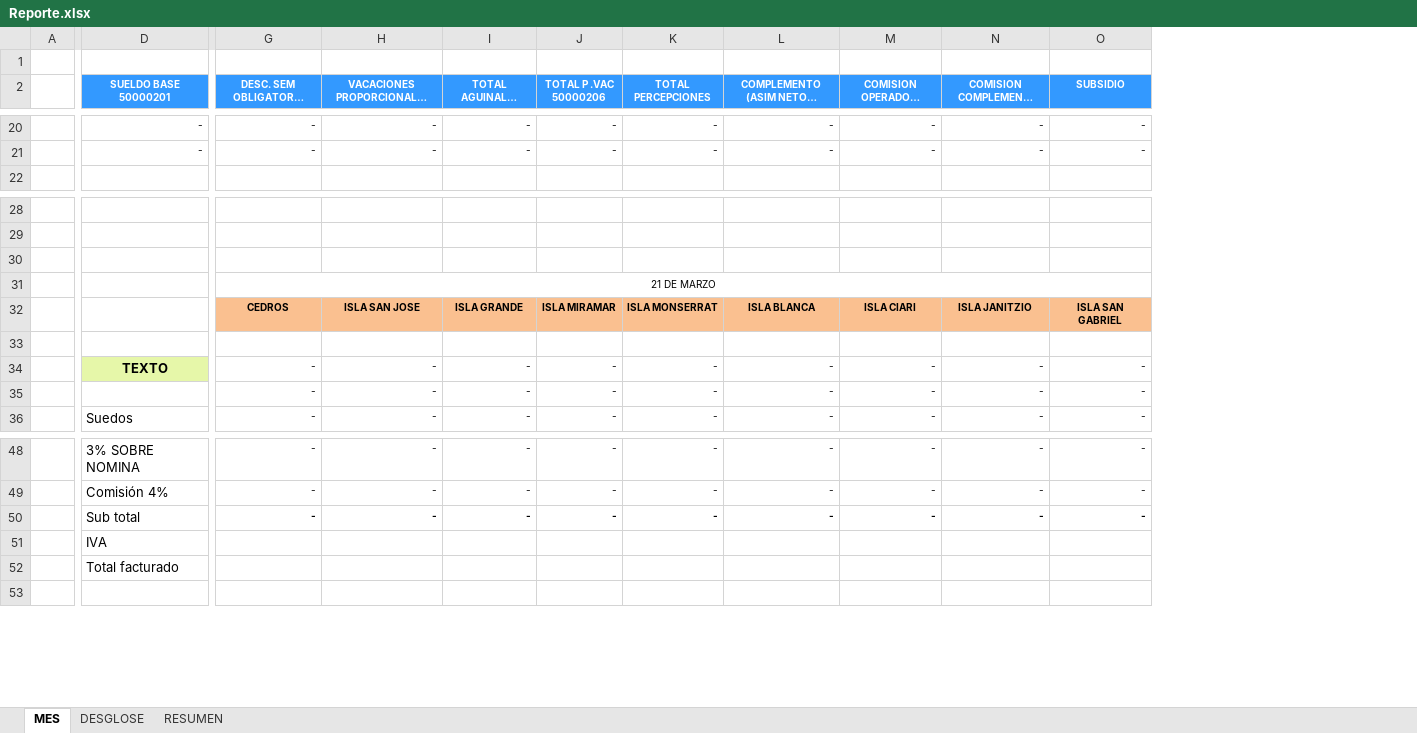
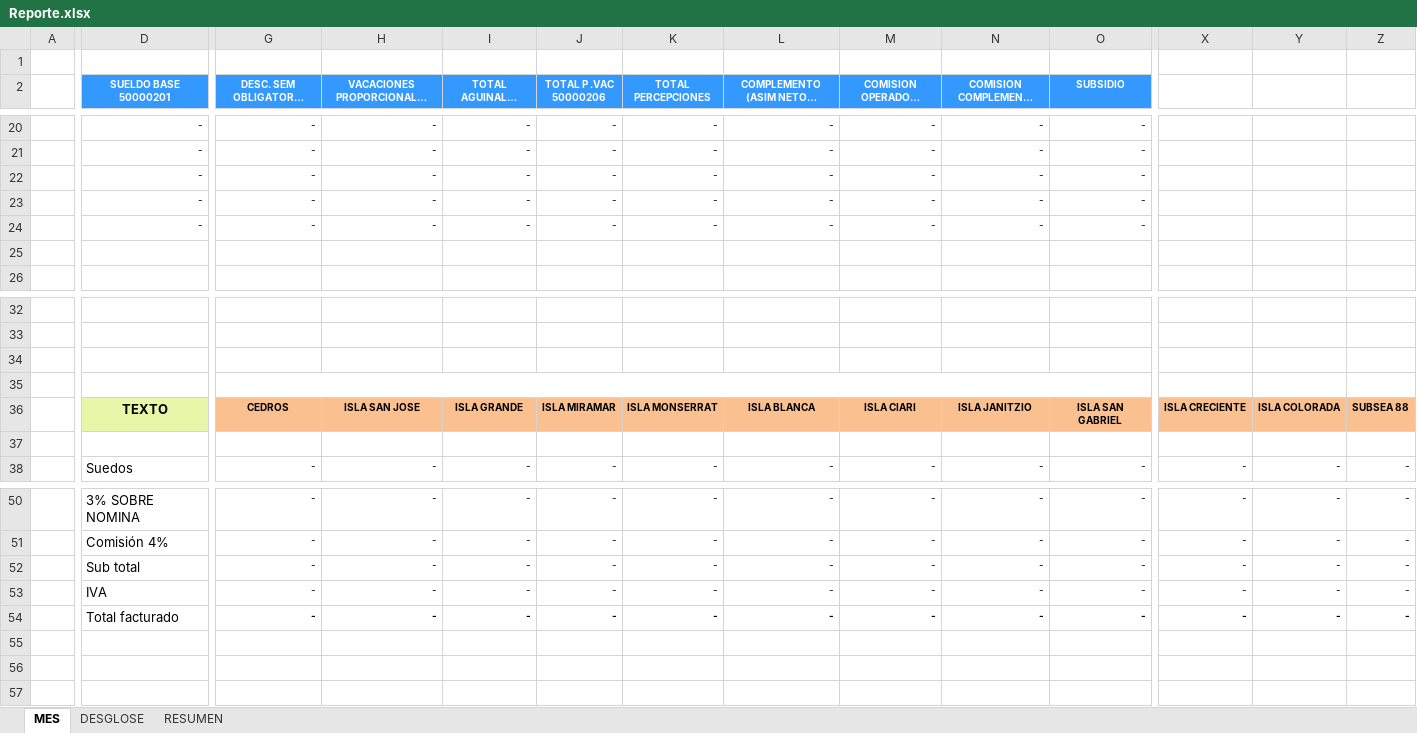
Before and after one commit to OperadoraNominas/OperadoraNominas, an Excel workbook: OperadoraNominas/bin/Debug/Archivos/Reporte.xlsx, sheet MES, drawn as a sheet; only a part is shown, gaps mark what is left out; long unchanged cells end in …; values as stored, in another font and other column widths than the file's, no borders; charts and pictures not drawn; removed rows and columns are numbered as before the commit, all else as after; rows hold the shown columns only; the diff covers the shown part only; the diff names each change by its address in the sheet, - before the commit and + after, or states it on an @@ line.

```diff
--- a/OperadoraNominas/bin/Debug/Archivos/Reporte.xlsx (sheet MES)
+++ b/OperadoraNominas/bin/Debug/Archivos/Reporte.xlsx (sheet MES)
+column X, row 38: -; rows 50-52: all -
+column Y, row 38: -; rows 50-52: all -
+column Z, row 38: -; rows 50-52: all -
+row 22:  | - | - | - | - | - | - | - | - | - | -
+row 23:  | - | - | - | - | - | - | - | - | - | -
+row 24:  | - | - | - | - | - | - | - | - | - | -
+row 25: (empty)
+row 34: (empty)
+row 35: (empty)
+row 36:  | TEXTO | CEDROS | ISLA SAN JOSE | ISLA GRANDE | ISLA MIRAMAR | ISLA MONSERRAT | ISLA BLANCA | ISLA CIARI | ISLA JANITZIO | ISLA SAN GABRIEL | ISLA CRECIENTE | ISLA COLORADA | SUBSEA 88
-row 31:  |  | 21 DE MARZO
-row 32:  |  | CEDROS | ISLA SAN JOSE | ISLA GRANDE | ISLA MIRAMAR | ISLA MONSERRAT | ISLA BLANCA | ISLA CIARI | ISLA JANITZIO | ISLA SAN GABRIEL
-row 33: (empty)
-row 34:  | TEXTO | - | - | - | - | - | - | - | - | -
-row 35:  |  | - | - | - | - | - | - | - | - | -
-G52:O52 bold: on
+G52:O52 bold: off
+row 53:  | IVA | - | - | - | - | - | - | - | - | - | - | - | -
+row 54:  | Total facturado | - | - | - | - | - | - | - | - | - | - | - | -
-D55 (SUELDO BASE 50000201): IVA
+D55 (SUELDO BASE 50000201): (empty)
-D56 (SUELDO BASE 50000201): Total facturado
+D56 (SUELDO BASE 50000201): (empty)
```
Also changed, not shown: cell formats elsewhere in this sheet, sheet RESUMEN, formulas that keep their value, hidden cells, charts or pictures, 32 other files.
